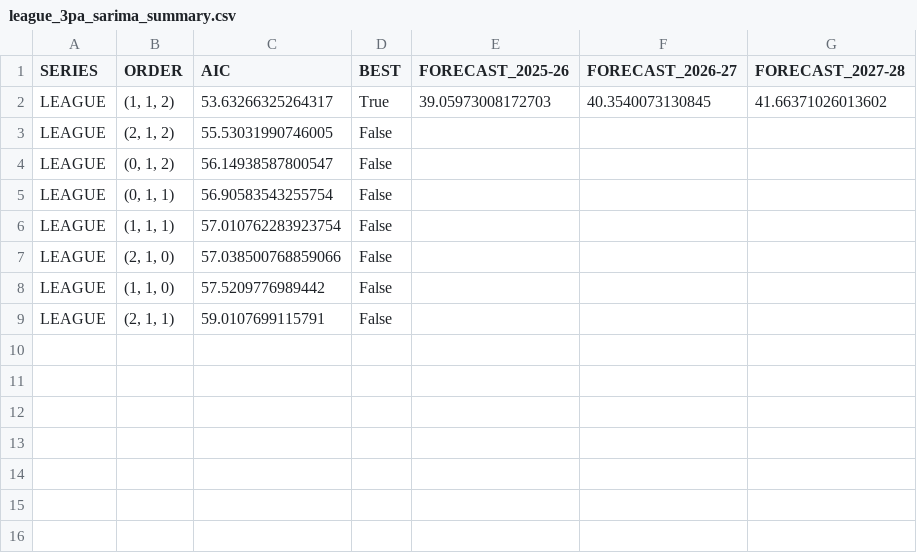
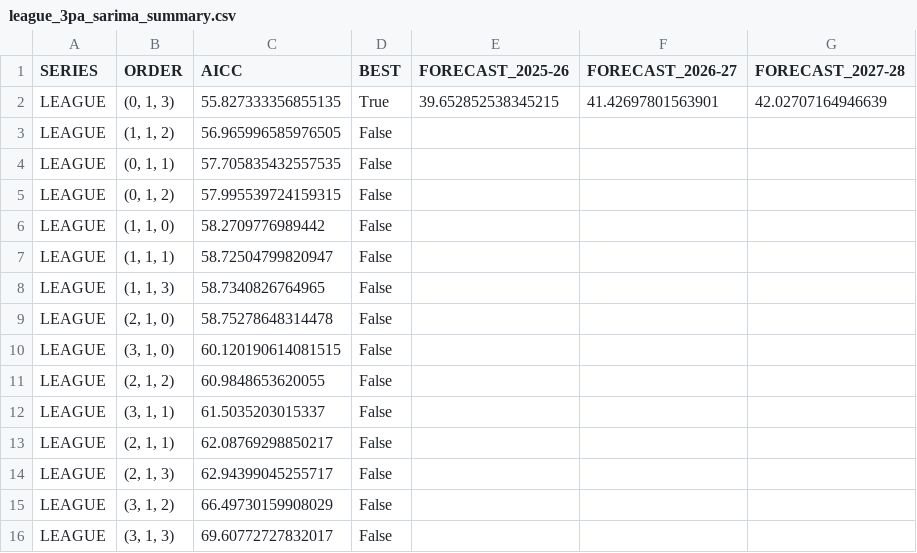
Before and after one commit to MingsoHangJabegu/Dissertation, a CSV file: outputs/sarima/league_3pa_sarima_summary.csv, drawn as a sheet.

Commit message:
changed AIC to AICc and fixed axis labels

```diff
--- a/outputs/sarima/league_3pa_sarima_summary.csv
+++ b/outputs/sarima/league_3pa_sarima_summary.csv
@@ -1,9 +1,16 @@
-SERIES,ORDER,AIC,BEST,FORECAST_2025-26,FORECAST_2026-27,FORECAST_2027-28
-LEAGUE,"(1, 1, 2)",53.63266325264317,True,39.05973008172703,40.3540073130845,41.66371026013602
-LEAGUE,"(2, 1, 2)",55.53031990746005,False,,,
-LEAGUE,"(0, 1, 2)",56.14938587800547,False,,,
-LEAGUE,"(0, 1, 1)",56.90583543255754,False,,,
-LEAGUE,"(1, 1, 1)",57.010762283923754,False,,,
-LEAGUE,"(2, 1, 0)",57.038500768859066,False,,,
-LEAGUE,"(1, 1, 0)",57.5209776989442,False,,,
-LEAGUE,"(2, 1, 1)",59.0107699115791,False,,,
+SERIES,ORDER,AICC,BEST,FORECAST_2025-26,FORECAST_2026-27,FORECAST_2027-28
+LEAGUE,"(0, 1, 3)",55.827333356855135,True,39.652852538345215,41.42697801563901,42.02707164946639
+LEAGUE,"(1, 1, 2)",56.965996585976505,False,,,
+LEAGUE,"(0, 1, 1)",57.705835432557535,False,,,
+LEAGUE,"(0, 1, 2)",57.995539724159315,False,,,
+LEAGUE,"(1, 1, 0)",58.2709776989442,False,,,
+LEAGUE,"(1, 1, 1)",58.72504799820947,False,,,
+LEAGUE,"(1, 1, 3)",58.7340826764965,False,,,
+LEAGUE,"(2, 1, 0)",58.75278648314478,False,,,
+LEAGUE,"(3, 1, 0)",60.120190614081515,False,,,
+LEAGUE,"(2, 1, 2)",60.9848653620055,False,,,
+LEAGUE,"(3, 1, 1)",61.5035203015337,False,,,
+LEAGUE,"(2, 1, 1)",62.08769298850217,False,,,
+LEAGUE,"(2, 1, 3)",62.94399045255717,False,,,
+LEAGUE,"(3, 1, 2)",66.49730159908029,False,,,
+LEAGUE,"(3, 1, 3)",69.60772727832017,False,,,
```
Also changed, not shown: outputs/sarima/team_3pa_matchweek_relative_sarima_summary.csv, outputs/sarima/team_3pa_matchweek_sarima_summary.csv, 6 other files.
